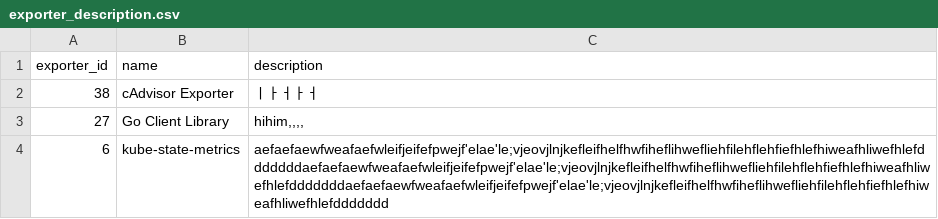
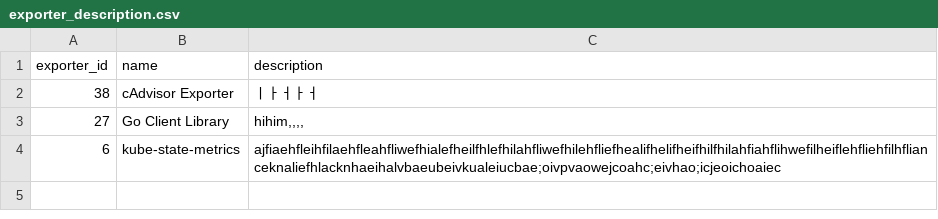
Before and after one commit to Exporterhubv5/exporterhub.io, a CSV file: contents/exporter_description.csv, drawn as a sheet.

Commit message:
kube-state-metrics description update

```diff
--- a/contents/exporter_description.csv
+++ b/contents/exporter_description.csv
@@ -3,2 +3,2 @@
 "27","Go Client Library","hihim,,,,"
-"6","kube-state-metrics","aefaefaewfweafaefwleifjeifefpwejf'elae'le;vjeovjlnjkefleifhelfhwfiheflihwefliehfilehflehfiefhlefhiweafhliwefhlefdddddddaefaefaewfweafaefwleifjeifefpwejf'elae'le;vjeovjlnjkefleifhelfhwfiheflihwefliehfilehflehfiefhlefhiweafhliwefhlefdddddddaefaefaewfweafaefwleifjeifefpwejf'elae'le;vjeovjlnjkefleifhelfhwfiheflihwefliehfilehflehfiefhlefhiweafhliwefhlefddddddd"
+"6","kube-state-metrics","ajfiaehfleihfilaehfleahfliwefhialefheilfhlefhilahfliwefhilehfliefhealifhelifheifhilfhilahfiahflihwefilheiflehfliehfilhflianceknaliefhlacknhaeihalvbaeubeivkualeiucbae;oivpvaowejcoahc;eivhao;icjeoichoaiec"
```
